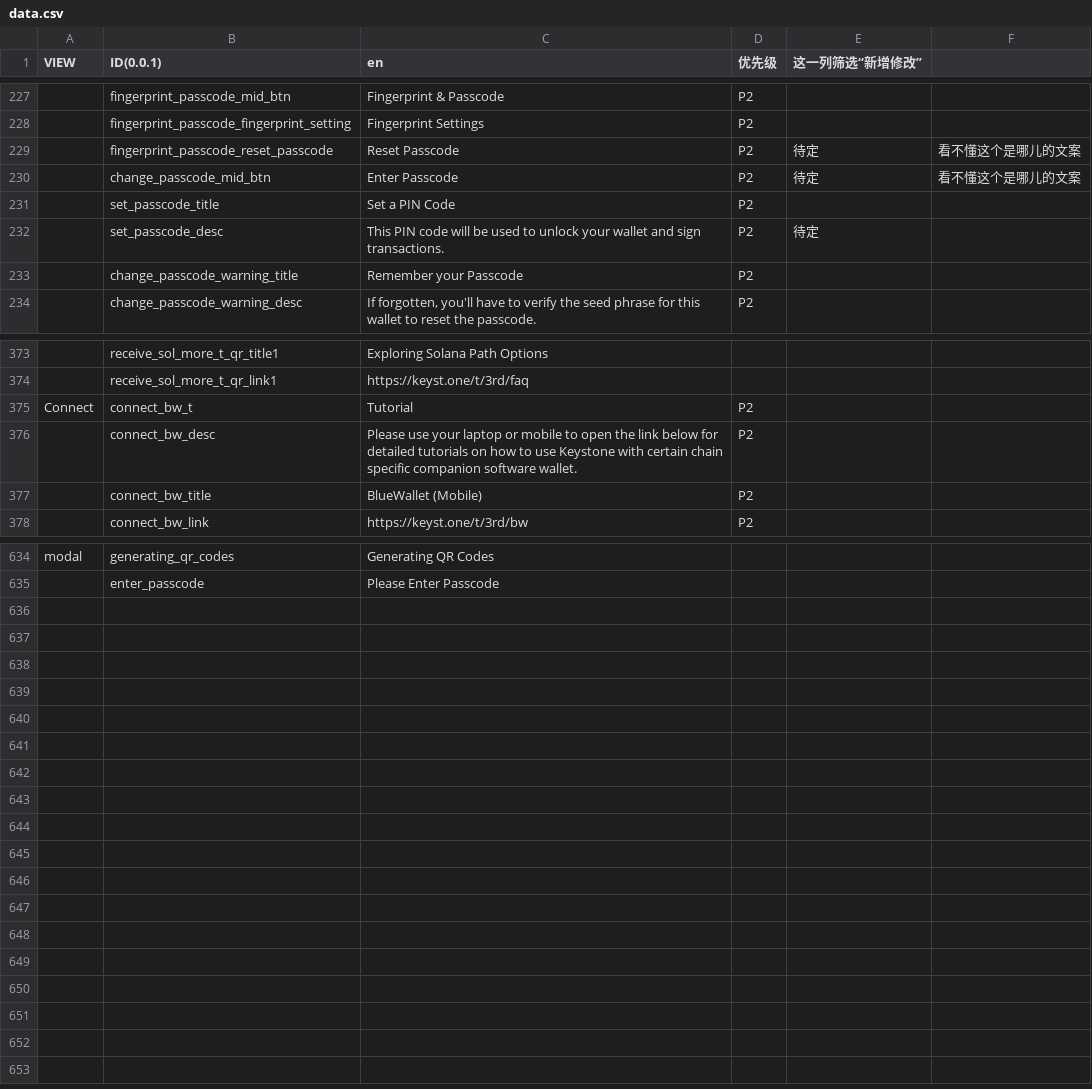
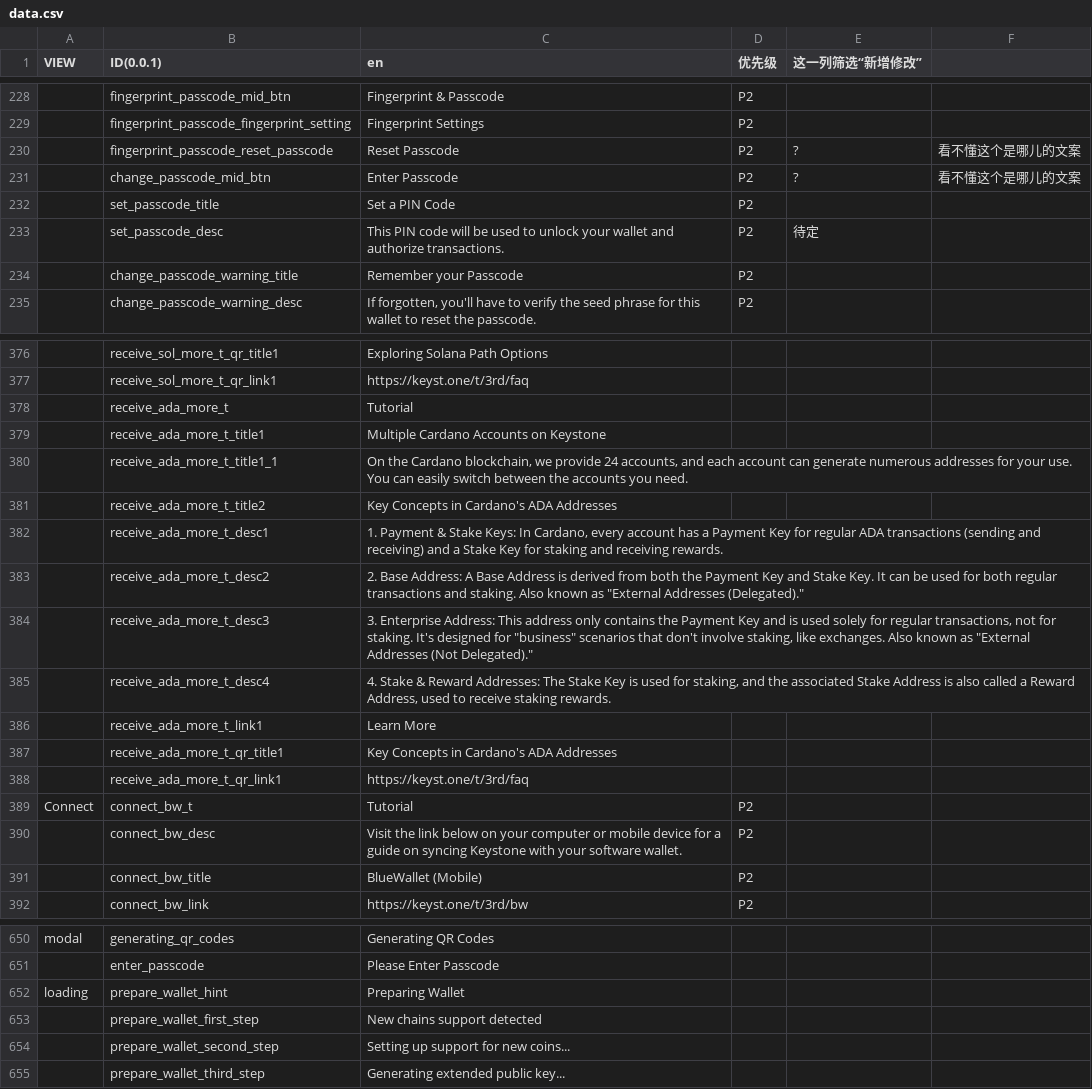
Before and after one commit to KeystoneHQ/keystone3-firmware, a CSV file: src/ui/lv_i18n/data_tools/data.csv, drawn as a sheet; only a part is shown, gaps mark what is left out; addresses are those after the commit; the diff covers the shown part only; the diff names each change by its address in the sheet, - before the commit and + after, or states it on an @@ line.

```diff
--- a/src/ui/lv_i18n/data_tools/data.csv
+++ b/src/ui/lv_i18n/data_tools/data.csv
-E230:E231 (这一列筛选“新增修改”): 待定
+E230:E231 (这一列筛选“新增修改”): ?
-C233 (en): …wallet and sign transactions.
+C233 (en): …wallet and authorize transactions.
+row 378:  | receive_ada_more_t | Tutorial
+row 379:  | receive_ada_more_t_title1 | Multiple Cardano Accounts on Keystone
+row 380:  | receive_ada_more_t_title1_1 | On the Cardano blockchain, we provide 24 accounts, and each account can generate numerous addresses for your use. You can easily switch between the accounts you need.
+row 381:  | receive_ada_more_t_title2 | Key Concepts in Cardano's ADA Addresses
+row 382:  | receive_ada_more_t_desc1 | 1. Payment & Stake Keys: In Cardano, every account has a Payment Key for regular ADA transactions (sending and receiving) and a Stake Key for staking and receiving rewards.
+row 383:  | receive_ada_more_t_desc2 | 2. Base Address: A Base Address is derived from both the Payment Key and Stake Key. It can be used for both regular transactions and staking. Also known as "External Addresses (Delegated)."
+row 384:  | receive_ada_more_t_desc3 | 3. Enterprise Address: This address only contains the Payment Key and is used solely for regular transactions, not for staking. It's designed for "business" scenarios that don't involve staking, like exchanges. Also known as "External Addresses (Not Delegated)."
+row 385:  | receive_ada_more_t_desc4 | 4. Stake & Reward Addresses: The Stake Key is used for staking, and the associated Stake Address is also called a Reward Address, used to receive staking rewards.
+row 386:  | receive_ada_more_t_link1 | Learn More
+row 387:  | receive_ada_more_t_qr_title1 | Key Concepts in Cardano's ADA Addresses
+row 388:  | receive_ada_more_t_qr_link1 | https://keyst.one/t/3rd/faq
-C390 (en): Please use your laptop or mobile to open the link below for detailed tutorials on how to use Keystone with certain chain specific companion software wallet.
+C390 (en): Visit the link below on your computer or mobile device for a guide on syncing Keystone with your software wallet.
+row 652: loading | prepare_wallet_hint | Preparing Wallet
+row 653:  | prepare_wallet_first_step | New chains support detected
+row 654:  | prepare_wallet_second_step | Setting up support for new coins...
+row 655:  | prepare_wallet_third_step | Generating extended public key...
```
Also changed, not shown: 5 added rows and 70 edited cells elsewhere in this file, 4 other files.
